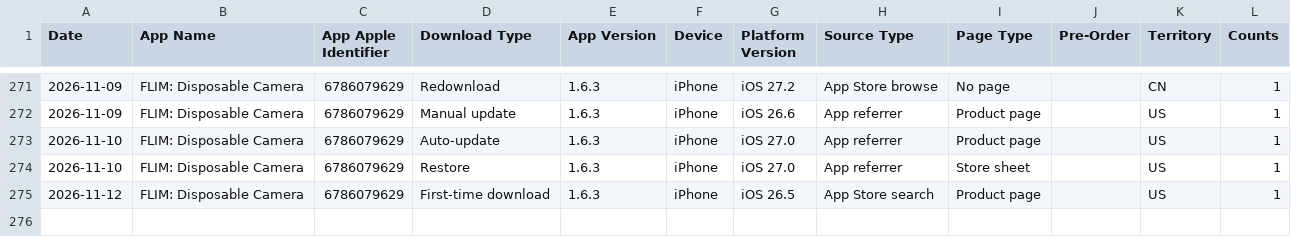
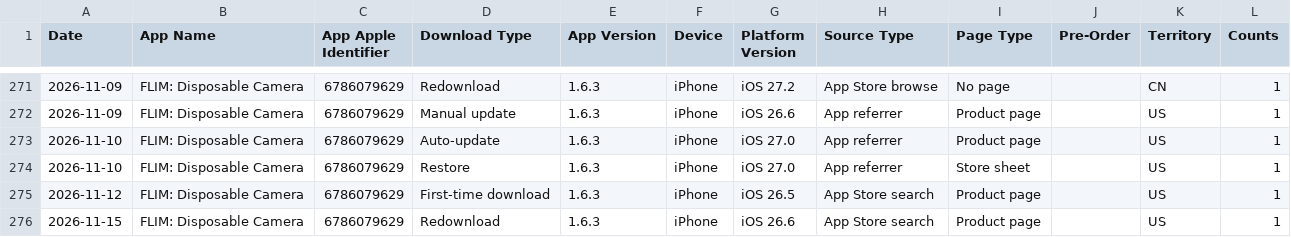
Before and after one commit to CodyBisram/flim, a TSV file: docs/asc/downloads.tsv, drawn as a sheet; only a part is shown, gaps mark what is left out; the diff names each change by its address in the sheet, - before the commit and + after, or states it on an @@ line.

```diff
--- a/docs/asc/downloads.tsv
+++ b/docs/asc/downloads.tsv
+row 276: 2026-11-15 | FLIM: Disposable Camera | 6786079629 | Redownload | 1.6.3 | iPhone | iOS 26.6 | App Store search | Product page |  | US | 1
```
Also changed, not shown: docs/asc/discovery.tsv, docs/asc/sessions.tsv.
